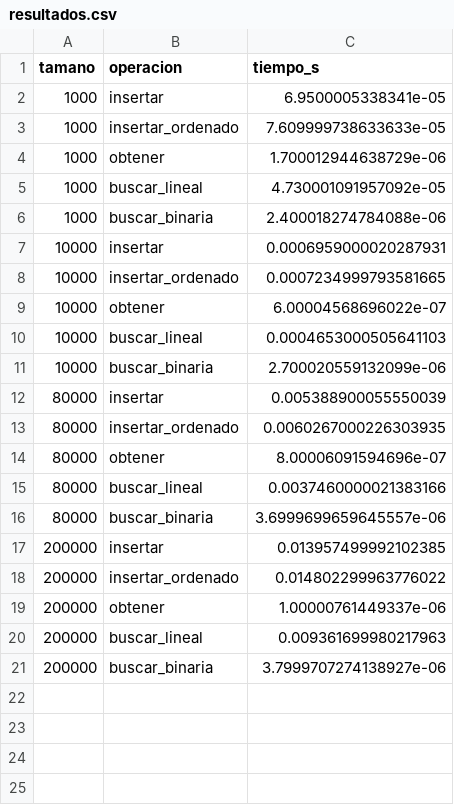
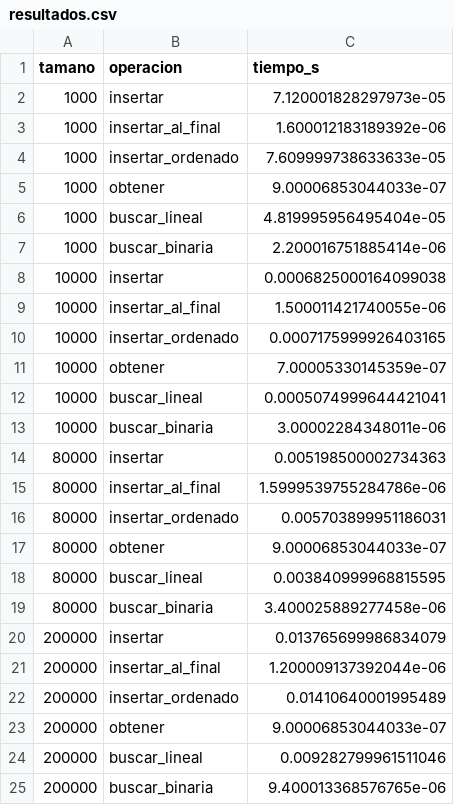
Before and after one commit to AndresLattice/Estructura_datos, a CSV file: momento1_biblioteca/resultados.csv, drawn as a sheet.

Commit message:
Agregar medicion de insertar_al_final para el escenario desordenado

```diff
--- a/momento1_biblioteca/resultados.csv
+++ b/momento1_biblioteca/resultados.csv
@@ -1,21 +1,25 @@
 tamano,operacion,tiempo_s
-1000,insertar,6.9500005338341e-05
+1000,insertar,7.120001828297973e-05
+1000,insertar_al_final,1.600012183189392e-06
 1000,insertar_ordenado,7.609999738633633e-05
-1000,obtener,1.700012944638729e-06
-1000,buscar_lineal,4.730001091957092e-05
-1000,buscar_binaria,2.400018274784088e-06
-10000,insertar,0.0006959000020287931
-10000,insertar_ordenado,0.0007234999793581665
-10000,obtener,6.00004568696022e-07
-10000,buscar_lineal,0.0004653000505641103
-10000,buscar_binaria,2.700020559132099e-06
-80000,insertar,0.005388900055550039
-80000,insertar_ordenado,0.0060267000226303935
-80000,obtener,8.00006091594696e-07
-80000,buscar_lineal,0.0037460000021383166
-80000,buscar_binaria,3.6999699659645557e-06
-200000,insertar,0.013957499992102385
-200000,insertar_ordenado,0.014802299963776022
-200000,obtener,1.00000761449337e-06
-200000,buscar_lineal,0.009361699980217963
-200000,buscar_binaria,3.7999707274138927e-06
+1000,obtener,9.00006853044033e-07
+1000,buscar_lineal,4.819995956495404e-05
+1000,buscar_binaria,2.200016751885414e-06
+10000,insertar,0.0006825000164099038
+10000,insertar_al_final,1.500011421740055e-06
+10000,insertar_ordenado,0.0007175999926403165
+10000,obtener,7.00005330145359e-07
+10000,buscar_lineal,0.0005074999644421041
+10000,buscar_binaria,3.00002284348011e-06
+80000,insertar,0.005198500002734363
+80000,insertar_al_final,1.5999539755284786e-06
+80000,insertar_ordenado,0.005703899951186031
+80000,obtener,9.00006853044033e-07
+80000,buscar_lineal,0.003840999968815595
+80000,buscar_binaria,3.400025889277458e-06
+200000,insertar,0.013765699986834079
+200000,insertar_al_final,1.200009137392044e-06
+200000,insertar_ordenado,0.01410640001995489
+200000,obtener,9.00006853044033e-07
+200000,buscar_lineal,0.009282799961511046
+200000,buscar_binaria,9.400013368576765e-06
```
Also changed, not shown: 2 other files.
